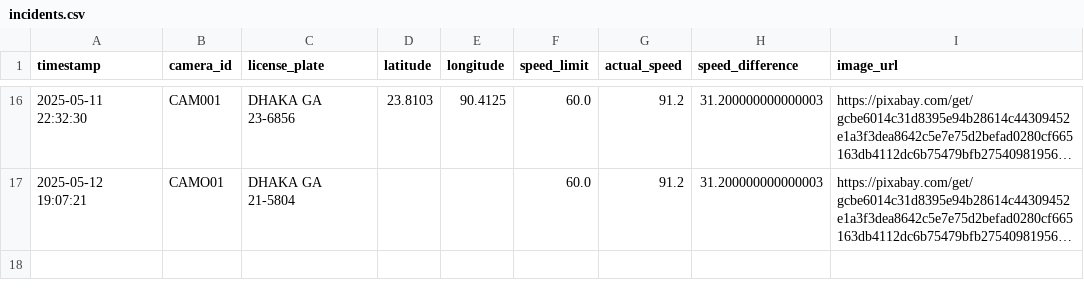
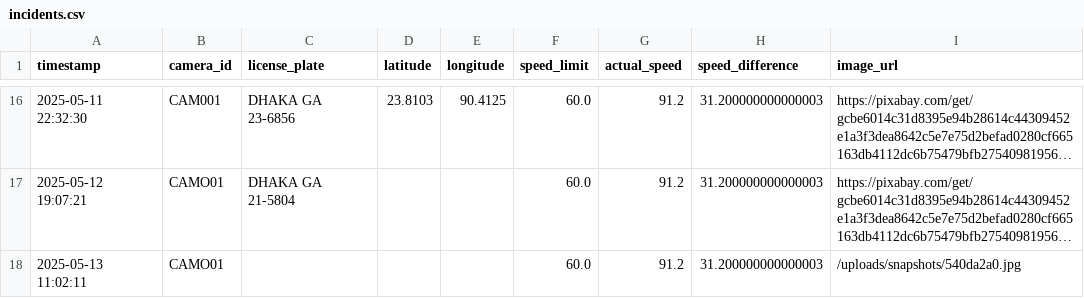
Before and after one commit to ZhaohanGao/ict_project, a CSV file: speed_monitor_dashboard/data/incidents.csv, drawn as a sheet; only a part is shown, gaps mark what is left out; long unchanged cells end in …; the diff names each change by its address in the sheet, - before the commit and + after, or states it on an @@ line.

```diff
--- a/speed_monitor_dashboard/data/incidents.csv
+++ b/speed_monitor_dashboard/data/incidents.csv
+row 18: 2025-05-13 11:02:11 | CAMO01 |  |  |  | 60.0 | 91.2 | 31.200000000000003 | /uploads/snapshots/540da2a0.jpg
```
Also changed, not shown: 3 other files.
